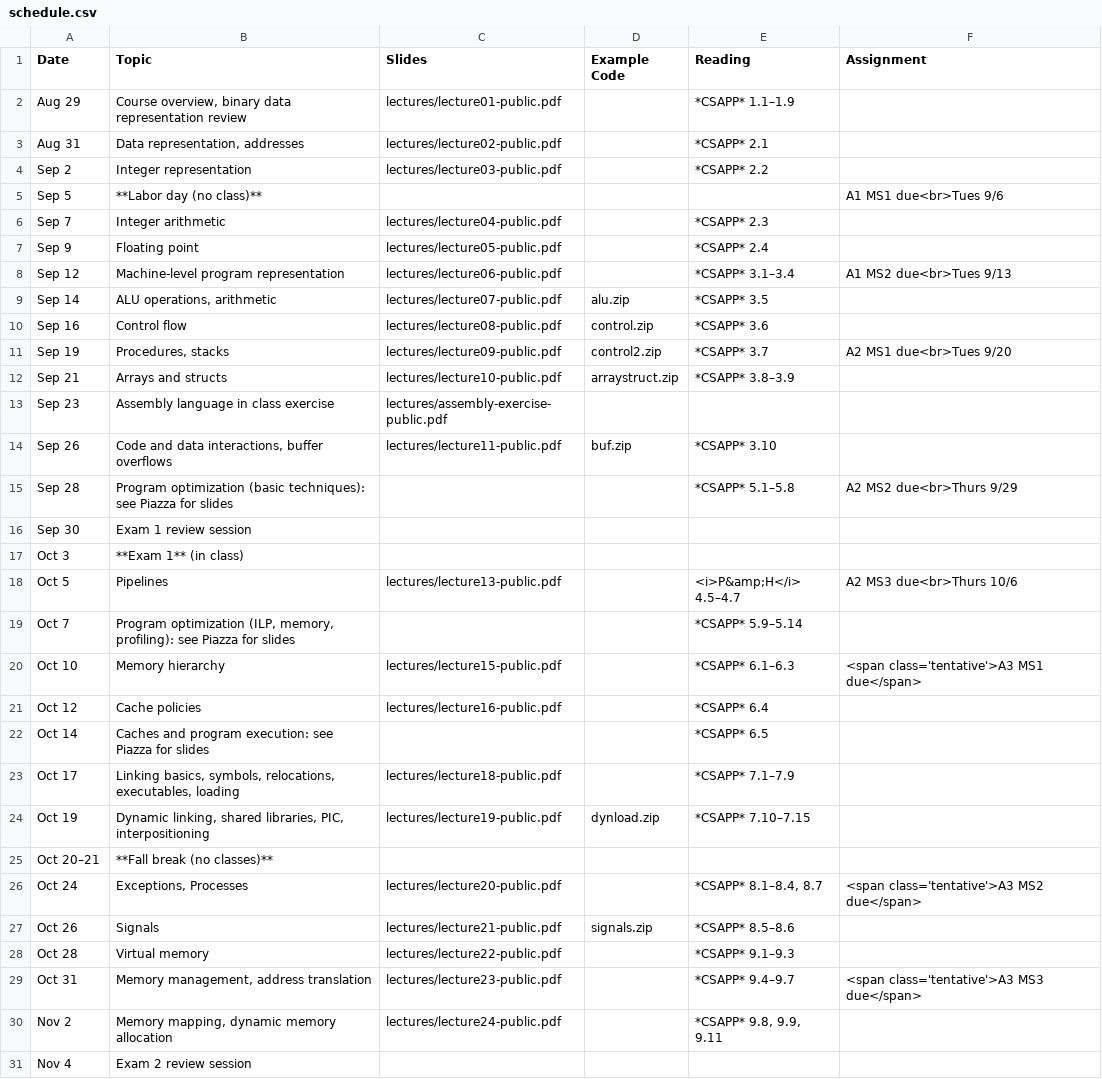
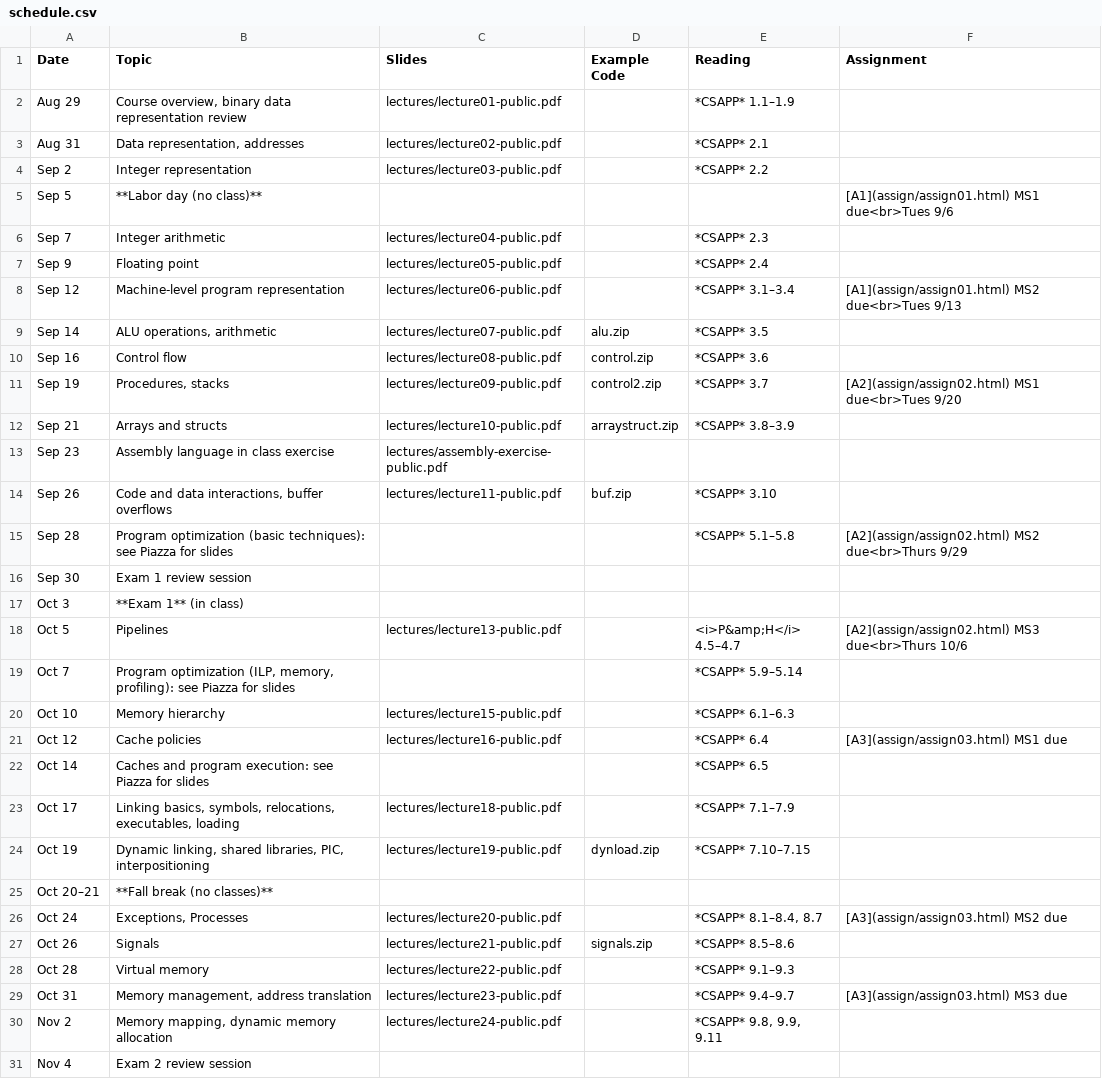
Before and after one commit to jhucsf/fall2022, a CSV file: schedule.csv, drawn as a sheet; only a part is shown.

Commit message:
post assignment 3

```diff
--- a/schedule.csv
+++ b/schedule.csv
@@ -4,9 +4,9 @@ Aug 31,"Data representation, addresses",lectures/lecture02-public.pdf,,*CSAPP* 2
 Sep 2,"Integer representation",lectures/lecture03-public.pdf,,*CSAPP* 2.2,
-Sep 5,**Labor day (no class)**,,,,"A1 MS1 due<br>Tues 9/6"
+Sep 5,**Labor day (no class)**,,,,"[A1](assign/assign01.html) MS1 due<br>Tues 9/6"
 Sep 7,"Integer arithmetic",lectures/lecture04-public.pdf,,*CSAPP* 2.3,
 Sep 9,"Floating point",lectures/lecture05-public.pdf,,*CSAPP* 2.4,
-Sep 12,"Machine-level program representation",lectures/lecture06-public.pdf,,*CSAPP* 3.1–3.4,"A1 MS2 due<br>Tues 9/13"
+Sep 12,"Machine-level program representation",lectures/lecture06-public.pdf,,*CSAPP* 3.1–3.4,"[A1](assign/assign01.html) MS2 due<br>Tues 9/13"
 Sep 14,"ALU operations, arithmetic",lectures/lecture07-public.pdf,alu.zip,*CSAPP* 3.5,
 Sep 16,"Control flow",lectures/lecture08-public.pdf,control.zip,*CSAPP* 3.6,
-Sep 19,"Procedures, stacks",lectures/lecture09-public.pdf,control2.zip,*CSAPP* 3.7,"A2 MS1 due<br>Tues 9/20"
+Sep 19,"Procedures, stacks",lectures/lecture09-public.pdf,control2.zip,*CSAPP* 3.7,"[A2](assign/assign02.html) MS1 due<br>Tues 9/20"
 Sep 21,"Arrays and structs",lectures/lecture10-public.pdf,arraystruct.zip,*CSAPP* 3.8–3.9,
@@ -14,9 +14,9 @@ Sep 23,"Assembly language in class exercise",lectures/assembly-exercise-public.p
 Sep 26,"Code and data interactions, buffer overflows",lectures/lecture11-public.pdf,buf.zip,*CSAPP* 3.10,
-Sep 28,"Program optimization (basic techniques): see Piazza for slides",,,*CSAPP* 5.1–5.8,"A2 MS2 due<br>Thurs 9/29"
+Sep 28,"Program optimization (basic techniques): see Piazza for slides",,,*CSAPP* 5.1–5.8,"[A2](assign/assign02.html) MS2 due<br>Thurs 9/29"
 Sep 30,"Exam 1 review session",
 Oct 3,"**Exam 1** (in class)",
-Oct 5,"Pipelines",lectures/lecture13-public.pdf,,"<i>P&amp;H</i> 4.5–4.7","A2 MS3 due<br>Thurs 10/6"
+Oct 5,"Pipelines",lectures/lecture13-public.pdf,,"<i>P&amp;H</i> 4.5–4.7","[A2](assign/assign02.html) MS3 due<br>Thurs 10/6"
 Oct 7,"Program optimization (ILP, memory, profiling): see Piazza for slides",,,*CSAPP* 5.9–5.14,
-Oct 10,"Memory hierarchy",lectures/lecture15-public.pdf,,*CSAPP* 6.1–6.3,"<span class='tentative'>A3 MS1 due</span>"
-Oct 12,"Cache policies",lectures/lecture16-public.pdf,,*CSAPP* 6.4,
+Oct 10,"Memory hierarchy",lectures/lecture15-public.pdf,,*CSAPP* 6.1–6.3,
+Oct 12,"Cache policies",lectures/lecture16-public.pdf,,*CSAPP* 6.4,"[A3](assign/assign03.html) MS1 due"
 Oct 14,"Caches and program execution: see Piazza for slides",,,*CSAPP* 6.5,
@@ -25,6 +25,6 @@ Oct 19,"Dynamic linking, shared libraries, PIC, interpositioning",lectures/lectu
 Oct 20–21,**Fall break (no classes)**,
-Oct 24,"Exceptions, Processes",lectures/lecture20-public.pdf,,"*CSAPP* 8.1–8.4, 8.7","<span class='tentative'>A3 MS2 due</span>"
+Oct 24,"Exceptions, Processes",lectures/lecture20-public.pdf,,"*CSAPP* 8.1–8.4, 8.7","[A3](assign/assign03.html) MS2 due"
 Oct 26,"Signals",lectures/lecture21-public.pdf,signals.zip,*CSAPP* 8.5–8.6,
 Oct 28,"Virtual memory",lectures/lecture22-public.pdf,,*CSAPP* 9.1–9.3,
-Oct 31,"Memory management, address translation",lectures/lecture23-public.pdf,,*CSAPP* 9.4–9.7,"<span class='tentative'>A3 MS3 due</span>"
+Oct 31,"Memory management, address translation",lectures/lecture23-public.pdf,,*CSAPP* 9.4–9.7,"[A3](assign/assign03.html) MS3 due"
 Nov 2,"Memory mapping, dynamic memory allocation",lectures/lecture24-public.pdf,,"*CSAPP* 9.8, 9.9, 9.11",
```
Also changed, not shown: 11 other files.
